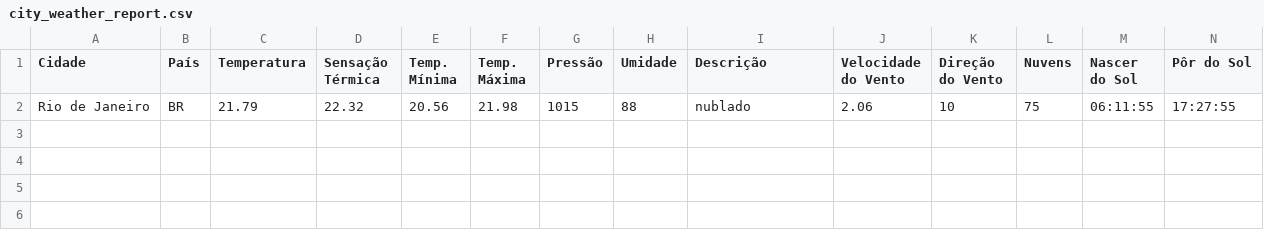
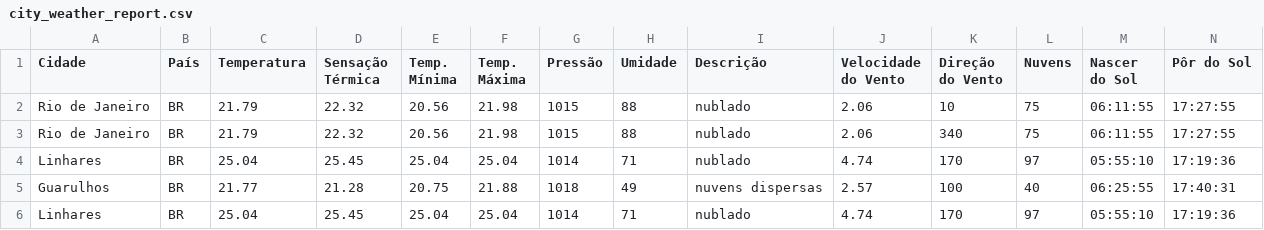
Before and after one commit to matheus-feu/NimbusFeed, a CSV file: reports/city_weather_report.csv, drawn as a sheet; only a part is shown; rows hold the shown columns only; the diff names each change by its address in the sheet, - before the commit and + after, or states it on an @@ line.

```diff
--- a/reports/city_weather_report.csv
+++ b/reports/city_weather_report.csv
+row 3: Rio de Janeiro | BR | 21.79 | 22.32 | 20.56 | 21.98 | 1015 | 88 | nublado | 2.06 | 340 | 75 | 06:11:55 | 17:27:55
+row 4: Linhares | BR | 25.04 | 25.45 | 25.04 | 25.04 | 1014 | 71 | nublado | 4.74 | 170 | 97 | 05:55:10 | 17:19:36
+row 5: Guarulhos | BR | 21.77 | 21.28 | 20.75 | 21.88 | 1018 | 49 | nuvens dispersas | 2.57 | 100 | 40 | 06:25:55 | 17:40:31
+row 6: Linhares | BR | 25.04 | 25.45 | 25.04 | 25.04 | 1014 | 71 | nublado | 4.74 | 170 | 97 | 05:55:10 | 17:19:36
```
Also changed, not shown: reports/weather_forecast_report.csv, 6 other files.
